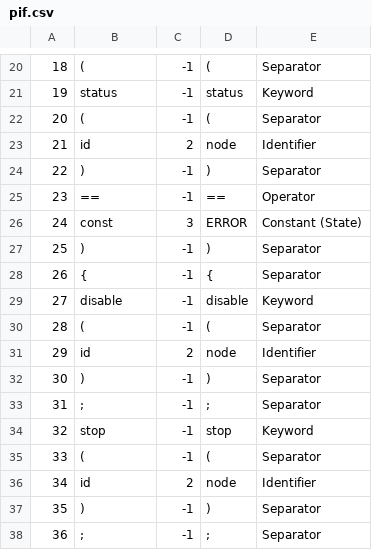
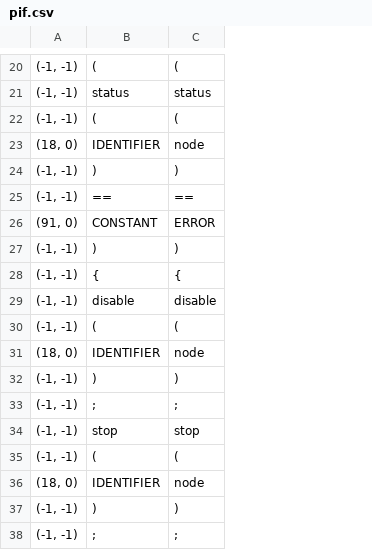
Before and after one commit to andrei833/limbaje-compilatoare, a CSV file: L3/01_lexical_analysis/examples/program-2-output/pif.csv, drawn as a sheet; only a part is shown, gaps mark what is left out; removed rows and columns are numbered as before the commit, all else as after; the diff covers the shown part only; the diff names each change by its address in the sheet, - before the commit and + after, or states it on an @@ line.

```diff
--- a/L3/01_lexical_analysis/examples/program-2-output/pif.csv
+++ b/L3/01_lexical_analysis/examples/program-2-output/pif.csv
-column A, rows 20-38: 18 | 19 | 20 | 21 | 22 | 23 | 24 | 25 | 26 | 27 | 28 | 29 | 30 | 31 | 32 | 33 | 34 | 35 | 36
+column A, rows 20-38: (-1, -1) | (-1, -1) | (-1, -1) | (18, 0) | (-1, -1) | (-1, -1) | (91, 0) | (-1, -1) | (-1, -1) | (-1, -1) | (-1, -1) | (18, 0) | (-1, -1) | (-1, -1) | (-1, -1) | (-1, -1) | (18, 0) | (-1, -1) | (-1, -1)
-column C, rows 20-38: -1 | -1 | -1 | 2 | -1 | -1 | 3 | -1 | -1 | -1 | -1 | 2 | -1 | -1 | -1 | -1 | 2 | -1 | -1
-column E, rows 20-38: Separator | Keyword | Separator | Identifier | Separator | Operator | Constant (State) | Separator | Separator | Keyword | Separator | Identifier | Separator | Separator | Keyword | Separator | Identifier | Separator | Separator
-B23: id
+B23: IDENTIFIER
-B26: const
+B26: CONSTANT
-B31: id
+B31: IDENTIFIER
-B36: id
+B36: IDENTIFIER
```
Also changed, not shown: 7 edited cells elsewhere in this file, L3/01_lexical_analysis/examples/lexical-errors-output/pif.csv, L3/01_lexical_analysis/examples/program-1-output/pif.csv, 8 other files.
